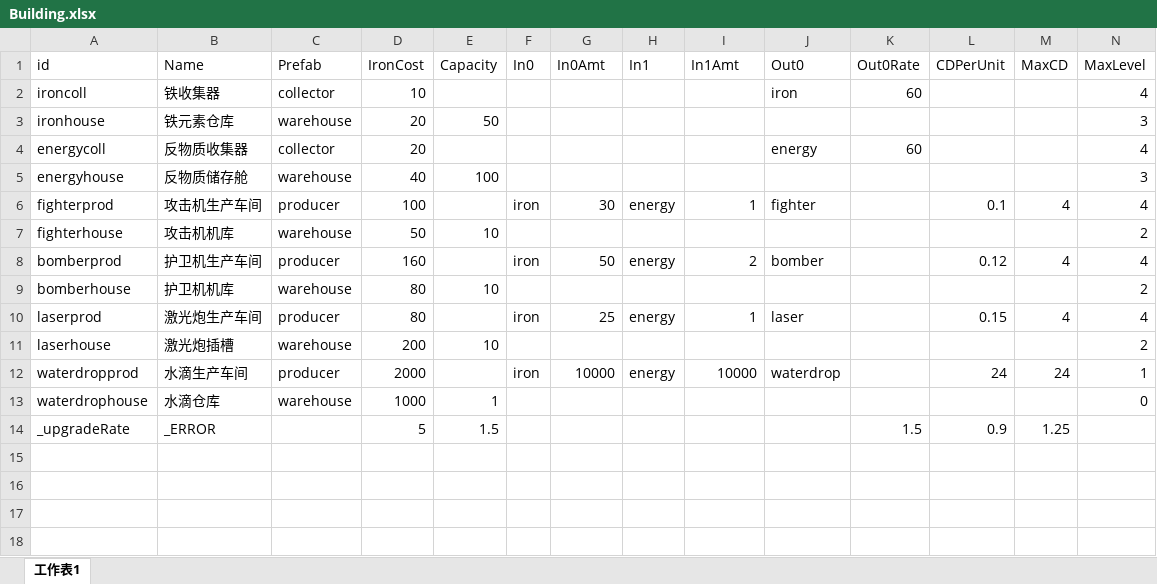
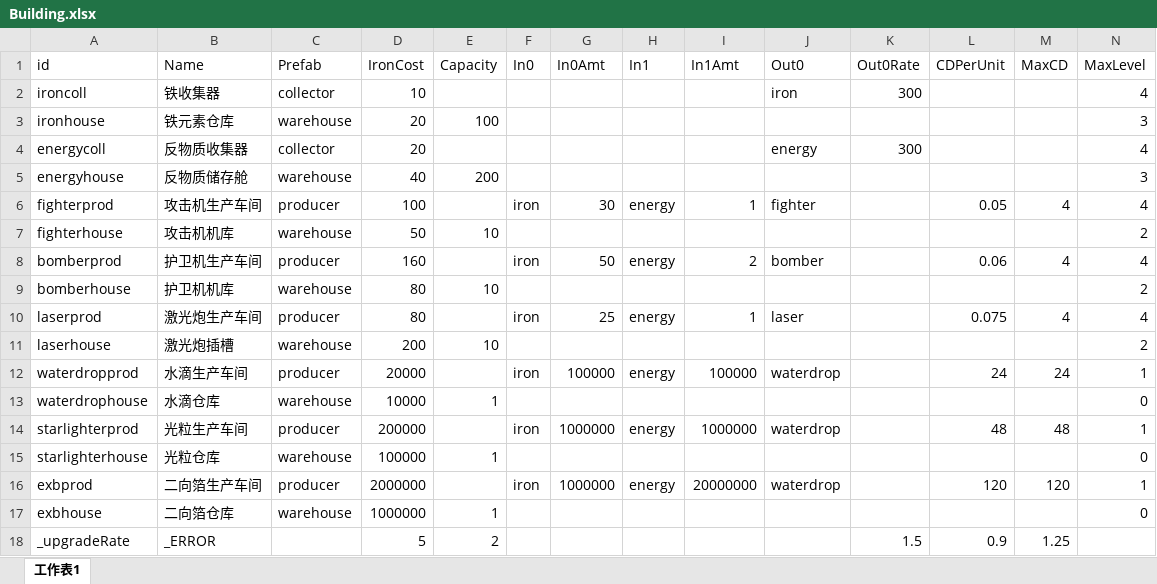
Before and after one commit to stv1024/WarOfStarship, an Excel workbook: Client/assets/Csv/Building.xlsx, sheet 工作表1, drawn as a sheet; only a part is shown; values as stored, in another font and other column widths than the file's, no borders; addresses are those after the commit; rows hold the shown columns only; the diff names each change by its address in the sheet, - before the commit and + after, or states it on an @@ line.

```diff
--- a/Client/assets/Csv/Building.xlsx (sheet 工作表1)
+++ b/Client/assets/Csv/Building.xlsx (sheet 工作表1)
-K2 (Out0Rate): 60
+K2 (Out0Rate): 300
-E3 (Capacity): 50
+E3 (Capacity): 100
-K4 (Out0Rate): 60
+K4 (Out0Rate): 300
-E5 (Capacity): 100
+E5 (Capacity): 200
-L6 (CDPerUnit): 0.1
+L6 (CDPerUnit): 0.05
-L8 (CDPerUnit): 0.12
+L8 (CDPerUnit): 0.06
-L10 (CDPerUnit): 0.15
+L10 (CDPerUnit): 0.075
-D12 (IronCost): 2000
+D12 (IronCost): 20000
-G12 (In0Amt): 10000
+G12 (In0Amt): 100000
-I12 (In1Amt): 10000
+I12 (In1Amt): 100000
-D13 (IronCost): 1000
+D13 (IronCost): 10000
+row 14: starlighterprod | 光粒生产车间 | producer | 200000 |  | iron | 1000000 | energy | 1000000 | waterdrop |  | 48 | 48 | 1
+row 15: starlighterhouse | 光粒仓库 | warehouse | 100000 | 1 |  |  |  |  |  |  |  |  | 0
+row 16: exbprod | 二向箔生产车间 | producer | 2000000 |  | iron | 1000000 | energy | 20000000 | waterdrop |  | 120 | 120 | 1
+row 17: exbhouse | 二向箔仓库 | warehouse | 1000000 | 1 |  |  |  |  |  |  |  |  | 0
-E18 (Capacity): 1.5
+E18 (Capacity): 2
```
Also changed, not shown: Client/assets/Csv/Cargo.xlsx, 8 other files.
